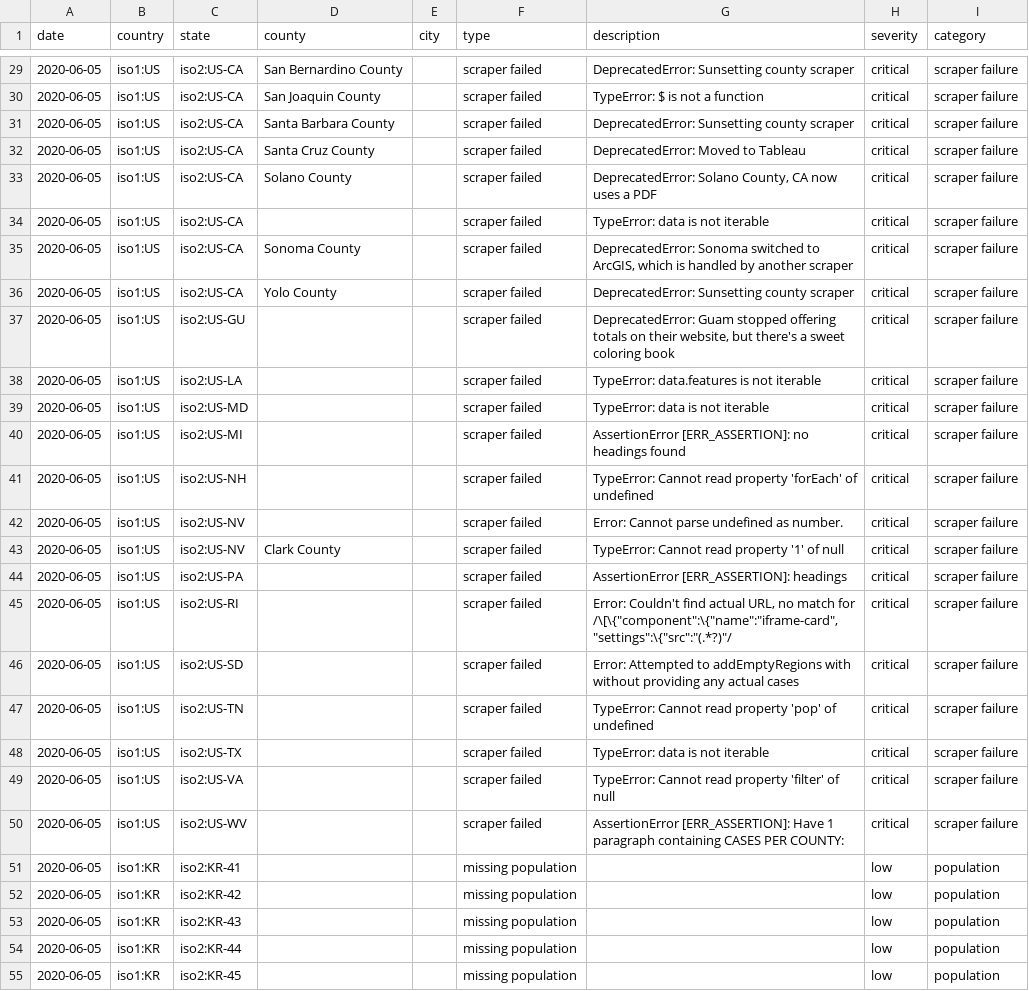
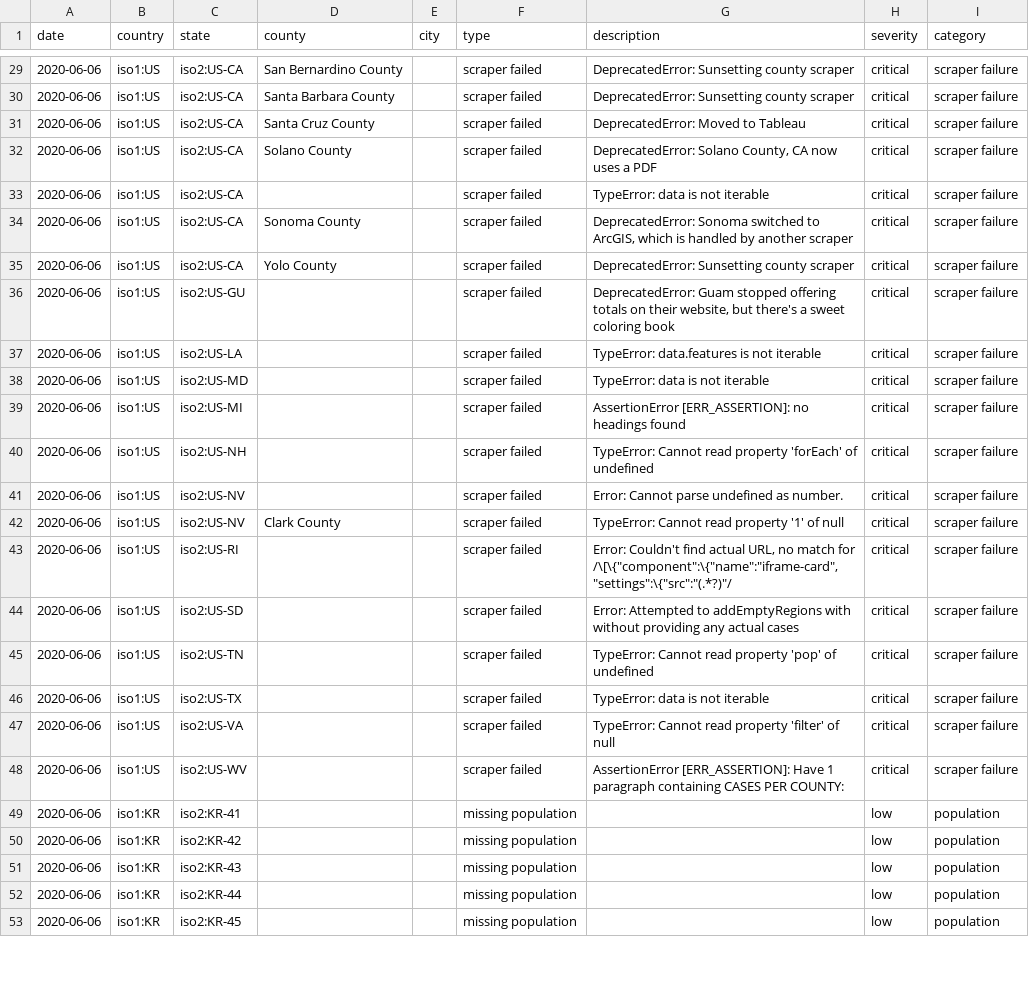
Before and after one commit to covidatlas/coronadatascraper, a CSV file: reports/crawler-report.csv, drawn as a sheet; only a part is shown, gaps mark what is left out; removed rows and columns are numbered as before the commit, all else as after; the diff covers the shown part only; the diff names each change by its address in the sheet, - before the commit and + after, or states it on an @@ line.

```diff
--- a/reports/crawler-report.csv
+++ b/reports/crawler-report.csv
-A29 (date): 2020-06-05
+A29 (date): 2020-06-06
-row 30: 2020-06-05 | iso1:US | iso2:US-CA | San Joaquin County |  | scraper failed | TypeError: $ is not a function | critical | scraper failure
-A30:A42 (date): 2020-06-05
+A30:A42 (date): 2020-06-06
-row 44: 2020-06-05 | iso1:US | iso2:US-PA |  |  | scraper failed | AssertionError [ERR_ASSERTION]: headings | critical | scraper failure
-A43:A53 (date): 2020-06-05
+A43:A53 (date): 2020-06-06
```
Also changed, not shown: 37 edited cells elsewhere in this file, 10 other files.
